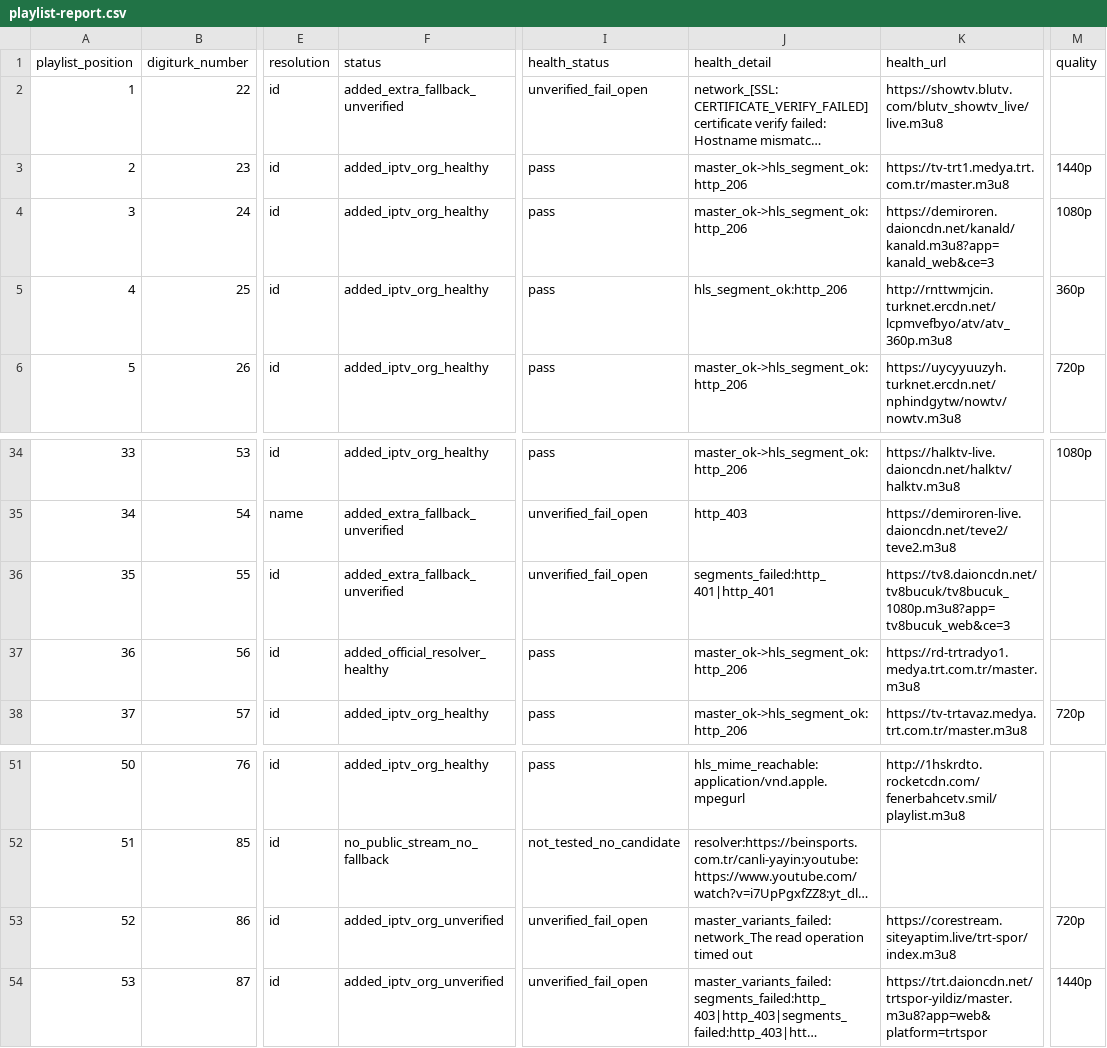
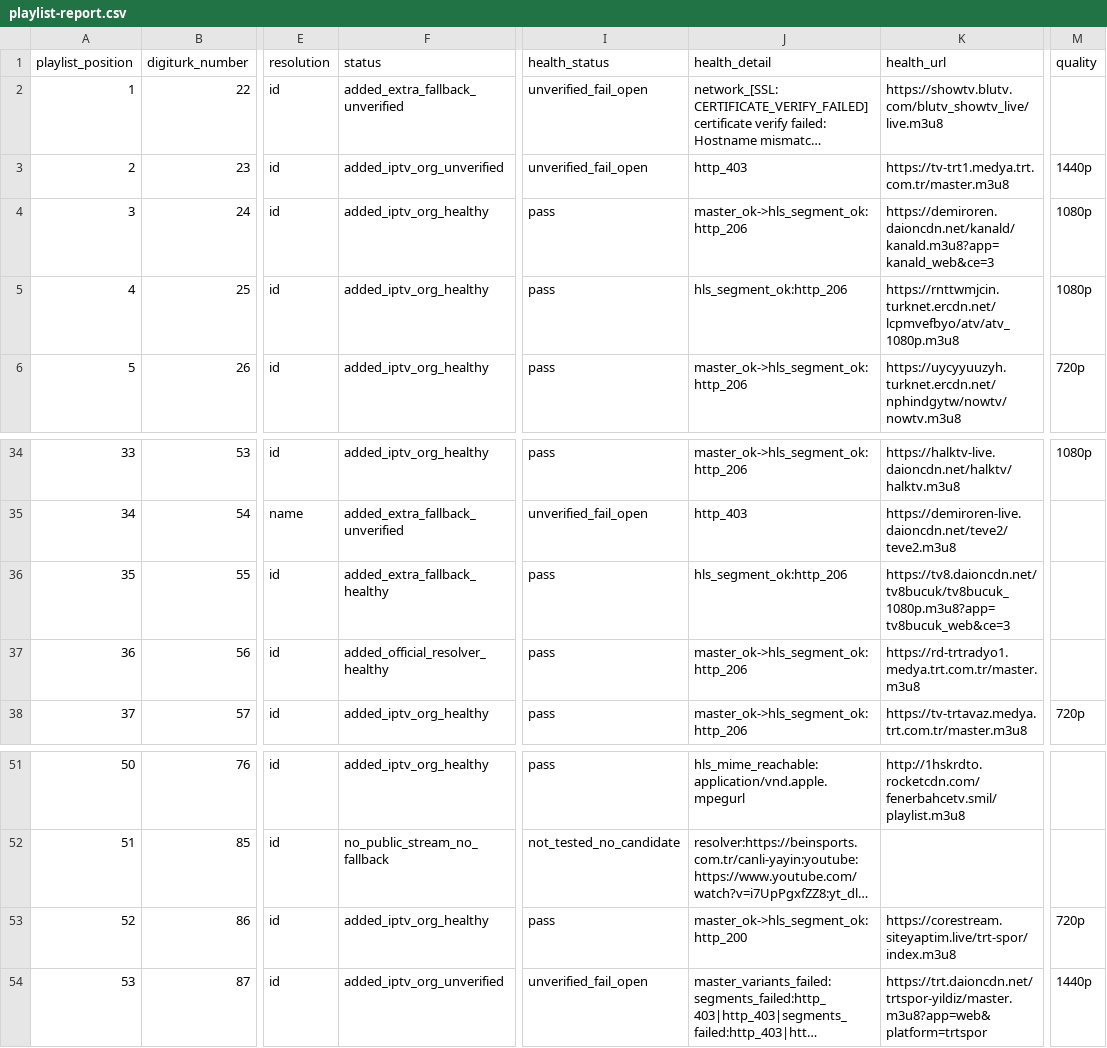
Before and after one commit to YananHelena/iptv2, a CSV file: playlist-report.csv, drawn as a sheet; only a part is shown, gaps mark what is left out; long unchanged cells end in …; the diff names each change by its address in the sheet, - before the commit and + after, or states it on an @@ line.

```diff
--- a/playlist-report.csv
+++ b/playlist-report.csv
-F3 (status): added_iptv_org_healthy
+F3 (status): added_iptv_org_unverified
-I3 (health_status): pass
+I3 (health_status): unverified_fail_open
-J3 (health_detail): master_ok->hls_segment_ok:http_206
+J3 (health_detail): http_403
-K5 (health_url): http://rnttwmjcin.turknet.ercdn.net/lcpmvefbyo/atv/atv_360p.m3u8
+K5 (health_url): https://rnttwmjcin.turknet.ercdn.net/lcpmvefbyo/atv/atv_1080p.m3u8
-M5 (quality): 360p
+M5 (quality): 1080p
-F36 (status): added_extra_fallback_unverified
+F36 (status): added_extra_fallback_healthy
-I36 (health_status): unverified_fail_open
+I36 (health_status): pass
-J36 (health_detail): segments_failed:http_401|http_401
+J36 (health_detail): hls_segment_ok:http_206
-F53 (status): added_iptv_org_unverified
+F53 (status): added_iptv_org_healthy
-I53 (health_status): unverified_fail_open
+I53 (health_status): pass
-J53 (health_detail): master_variants_failed:network_The read operation timed out
+J53 (health_detail): master_ok->hls_segment_ok:http_200
```
Also changed, not shown: match-report.csv, 3 other files.
